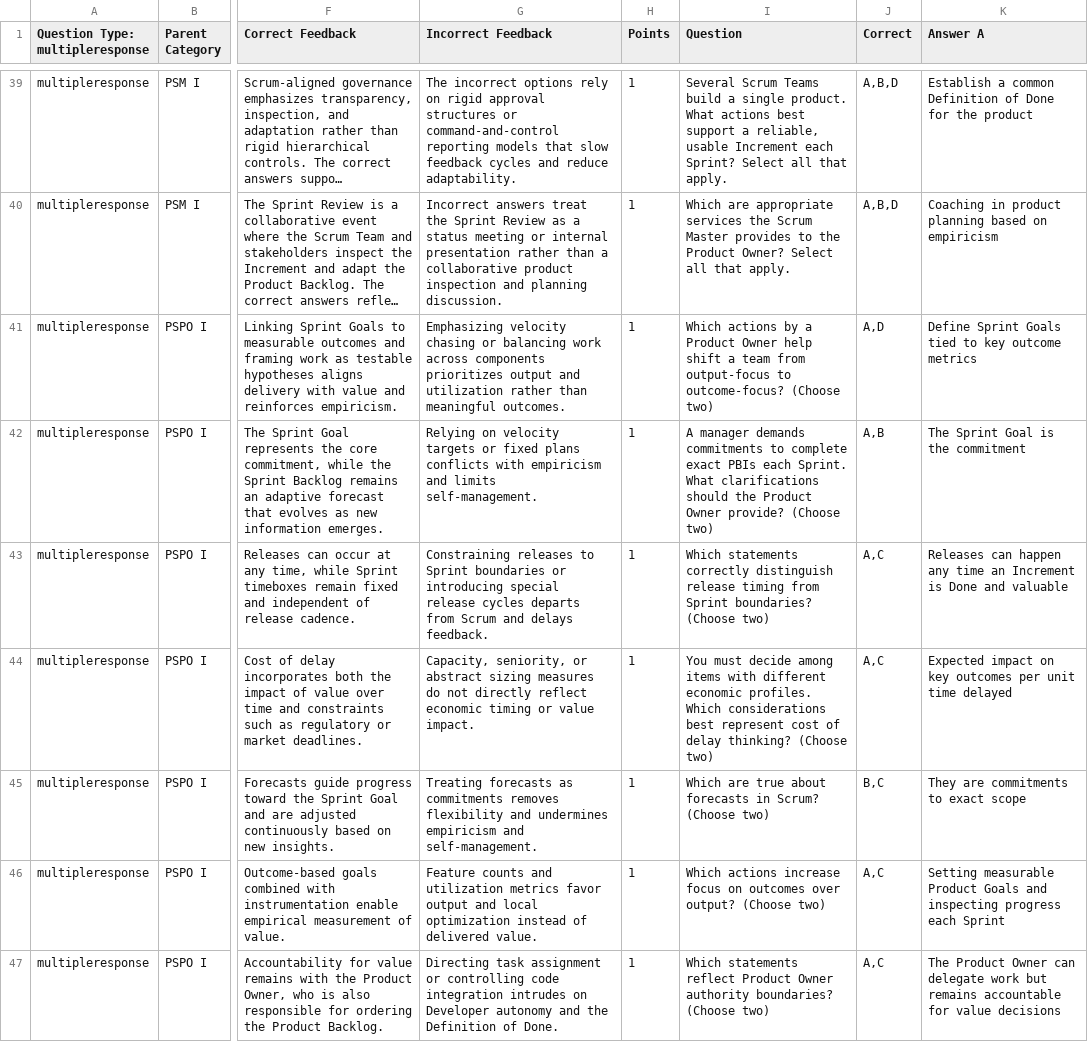
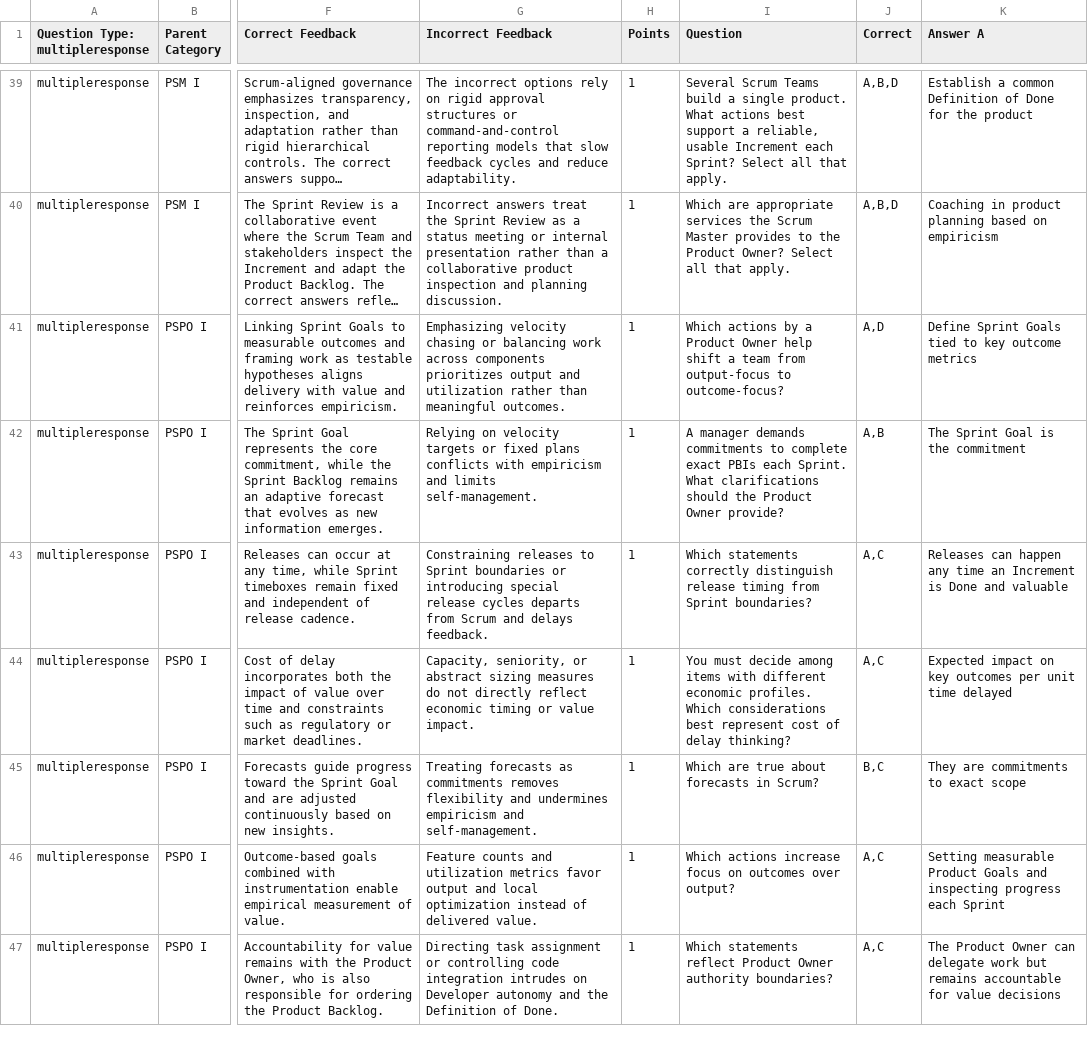
Before and after one commit to chucksuscheck/assessment-simulation, a CSV file: all_questions.csv, drawn as a sheet; only a part is shown, gaps mark what is left out; long unchanged cells end in …; the diff covers the shown part only; the diff names each change by its address in the sheet, - before the commit and + after, or states it on an @@ line.

```diff
--- a/all_questions.csv
+++ b/all_questions.csv
-I41 (Question): …to outcome-focus? (Choose two)
+I41 (Question): …to outcome-focus?
-I42 (Question): …Owner provide? (Choose two)
+I42 (Question): …Owner provide?
-I43 (Question): …Sprint boundaries? (Choose two)
+I43 (Question): …Sprint boundaries?
-I44 (Question): …delay thinking? (Choose two)
+I44 (Question): …delay thinking?
-I45 (Question): …in Scrum? (Choose two)
+I45 (Question): …in Scrum?
-I46 (Question): …over output? (Choose two)
+I46 (Question): …over output?
-I47 (Question): …authority boundaries? (Choose two)
+I47 (Question): …authority boundaries?
```
Also changed, not shown: 163 edited cells elsewhere in this file, 3 other files.
